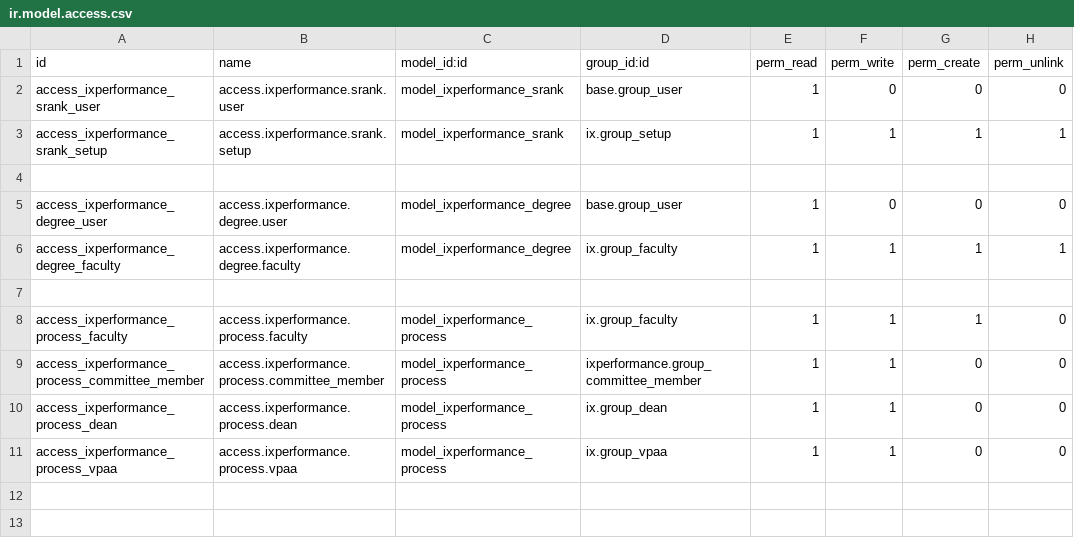
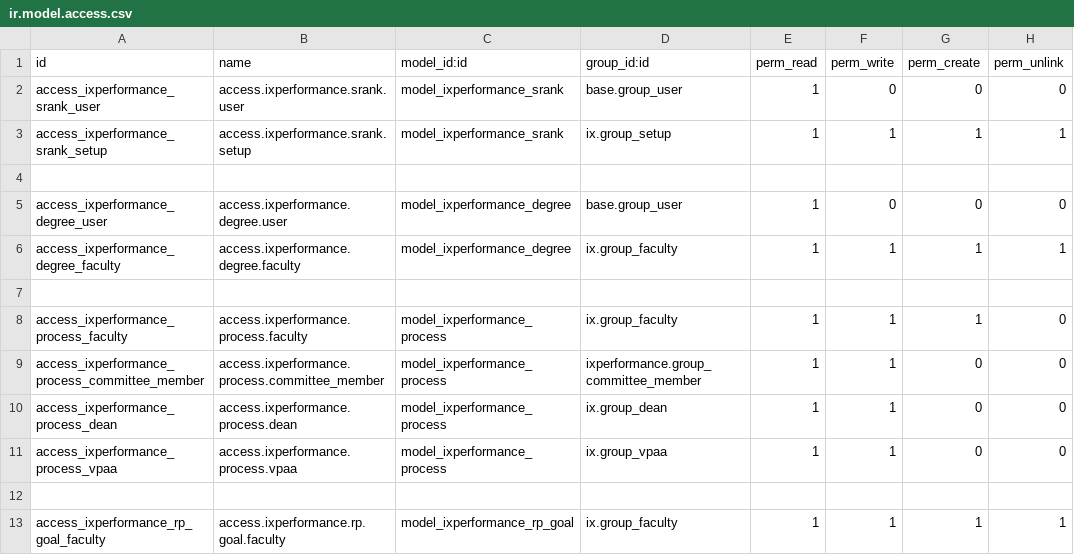
Before and after one commit to oiraqi/academix, a CSV file: ixperformance/security/ir.model.access.csv, drawn as a sheet; the diff names each change by its address in the sheet, - before the commit and + after, or states it on an @@ line.

```diff
--- a/ixperformance/security/ir.model.access.csv
+++ b/ixperformance/security/ir.model.access.csv
+row 12: (empty)
+row 13: access_ixperformance_rp_goal_faculty | access.ixperformance.rp.goal.faculty | model_ixperformance_rp_goal | ix.group_faculty | 1 | 1 | 1 | 1
```
Also changed, not shown: 45 other files.
